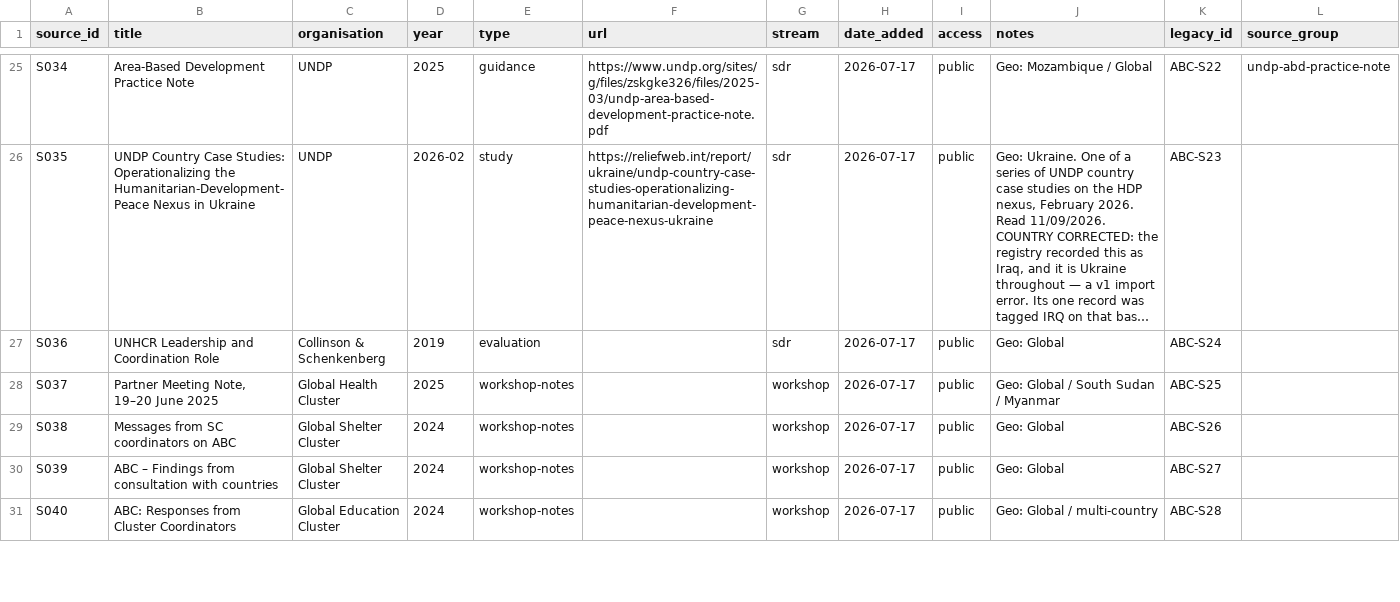
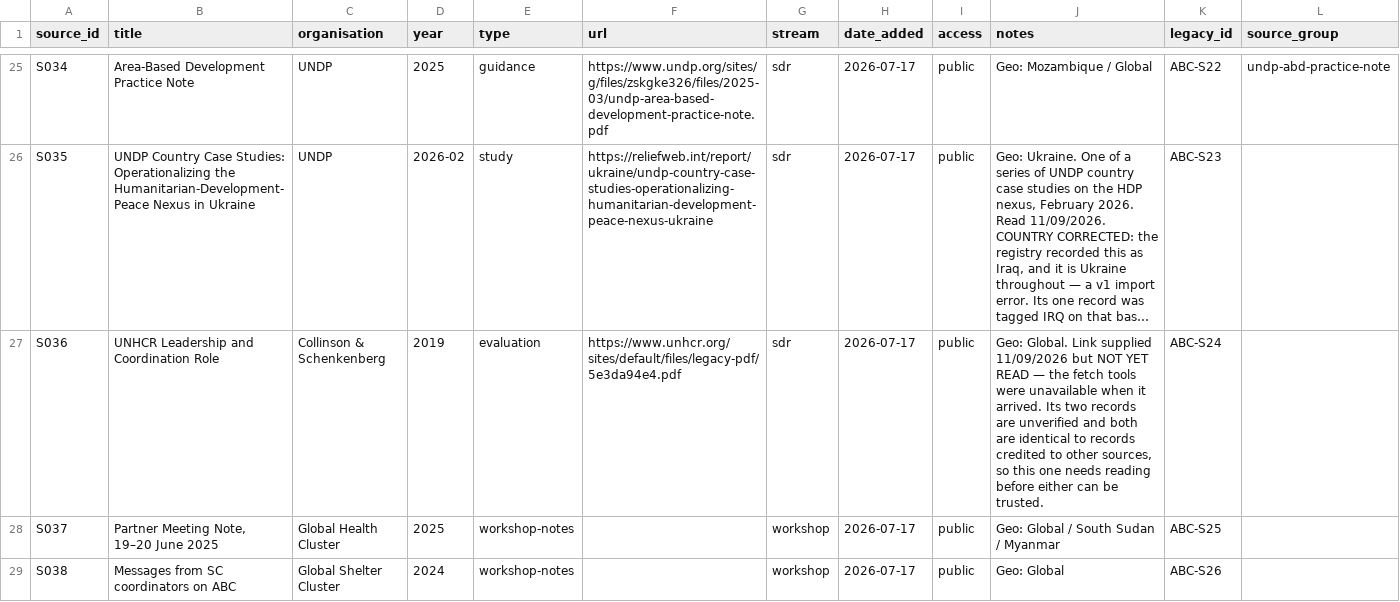
Before and after one commit to workmichelecitton/gwc-abc-transition-evidence, a CSV file: data/sources.csv, drawn as a sheet; only a part is shown, gaps mark what is left out; the shorter side is filled out with more unchanged rows; long unchanged cells end in …; the diff names each change by its address in the sheet, - before the commit and + after, or states it on an @@ line.

Commit message:
Link S036, and clear a country tag that could be checked when the claim could not
The link arrived while both fetch tools were down, so the document is linked but
unread and its notes say so. Its two records stay unverified.

One thing in them could be checked without the document. E0134 was tagged
occupied Palestinian territory against an evaluation whose own geography is
Global, and it carries a sentence identical to E0133, which was credited to a
different source and carried the same tag until last week. Cleared, on the same
reasoning.

```diff
--- a/data/sources.csv
+++ b/data/sources.csv
-F27 (url): (empty)
+F27 (url): https://www.unhcr.org/sites/default/files/legacy-pdf/5e3da94e4.pdf
-J27 (notes): Geo: Global
+J27 (notes): Geo: Global. Link supplied 11/09/2026 but NOT YET READ — the fetch tools were unavailable when it arrived. Its two records are unverified and both are identical to records credited to other sources, so this one needs reading before either can be trusted.
```
Also changed, not shown: data/evidence.csv, 2 other files.
